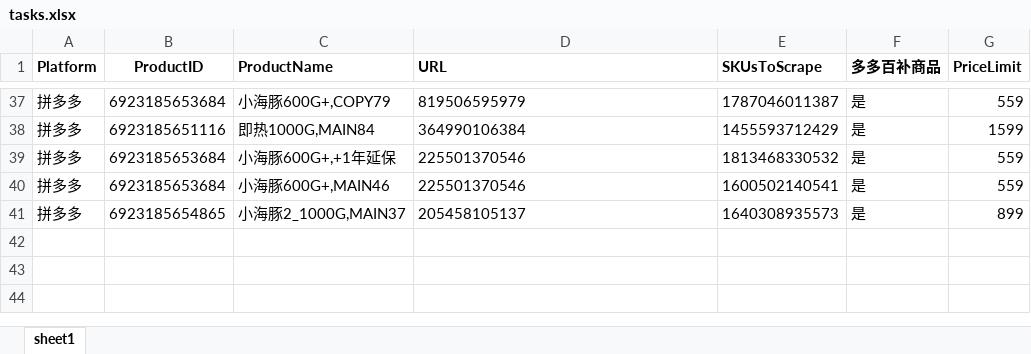
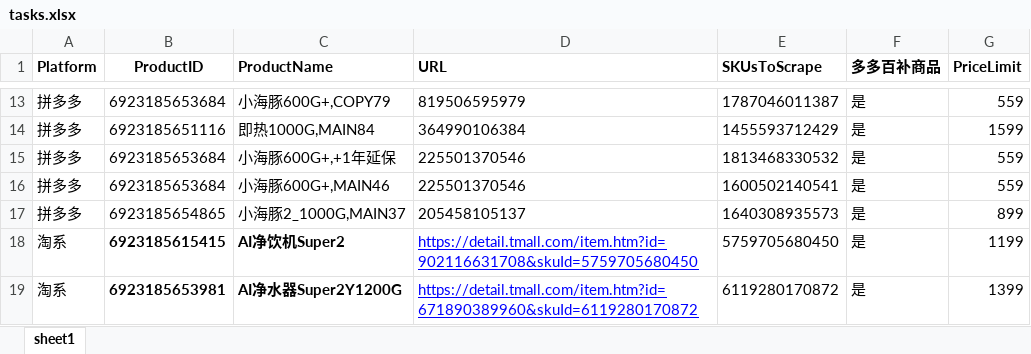
Before and after one commit to youyi666/price_scraper, an Excel workbook: tasks.xlsx, sheet sheet1, drawn as a sheet; only a part is shown, gaps mark what is left out; values as stored, in another font and other column widths than the file's, no borders; the diff covers the shown part only; the diff names each change by its address in the sheet, - before the commit and + after, or states it on an @@ line.

```diff
--- a/tasks.xlsx (sheet sheet1)
+++ b/tasks.xlsx (sheet sheet1)
+row 18: 淘系 | 6923185615415 | AI净饮机Super2 | https://detail.tmall.com/item.htm?id=902116631708&skuId=5759705680450 | 5759705680450 | 是 | 1199
+row 19: 淘系 | 6923185653981 | AI净水器Super2Y1200G | https://detail.tmall.com/item.htm?id=671890389960&skuId=6119280170872 | 6119280170872 | 是 | 1399
```
Also changed, not shown: 24 removed rows elsewhere in this sheet, 29 other files.
